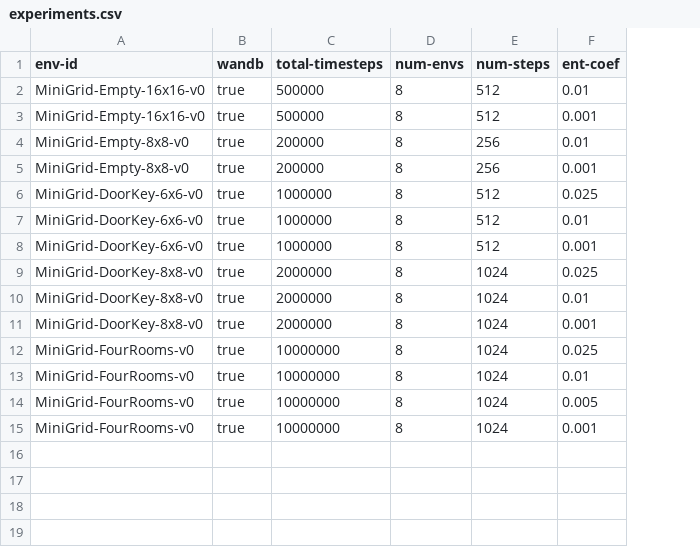
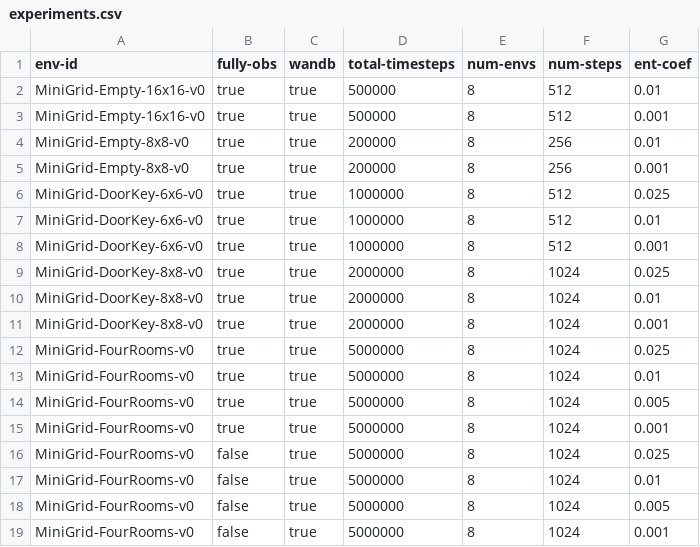
Before and after one commit to nauqs/msc-project, a CSV file: minigrid/experiments.csv, drawn as a sheet; addresses are those after the commit; the diff names each change by its address in the sheet, - before the commit and + after, or states it on an @@ line.

Commit message:
Update experiments and add fully-obs option

```diff
--- a/minigrid/experiments.csv
+++ b/minigrid/experiments.csv
+column B (fully-obs), rows 2-15: all true
-D12:D15 (total-timesteps): 10000000
+D12:D15 (total-timesteps): 5000000
+row 16: MiniGrid-FourRooms-v0 | false | true | 5000000 | 8 | 1024 | 0.025
+row 17: MiniGrid-FourRooms-v0 | false | true | 5000000 | 8 | 1024 | 0.01
+row 18: MiniGrid-FourRooms-v0 | false | true | 5000000 | 8 | 1024 | 0.005
+row 19: MiniGrid-FourRooms-v0 | false | true | 5000000 | 8 | 1024 | 0.001
```
Also changed, not shown: 2 other files.
